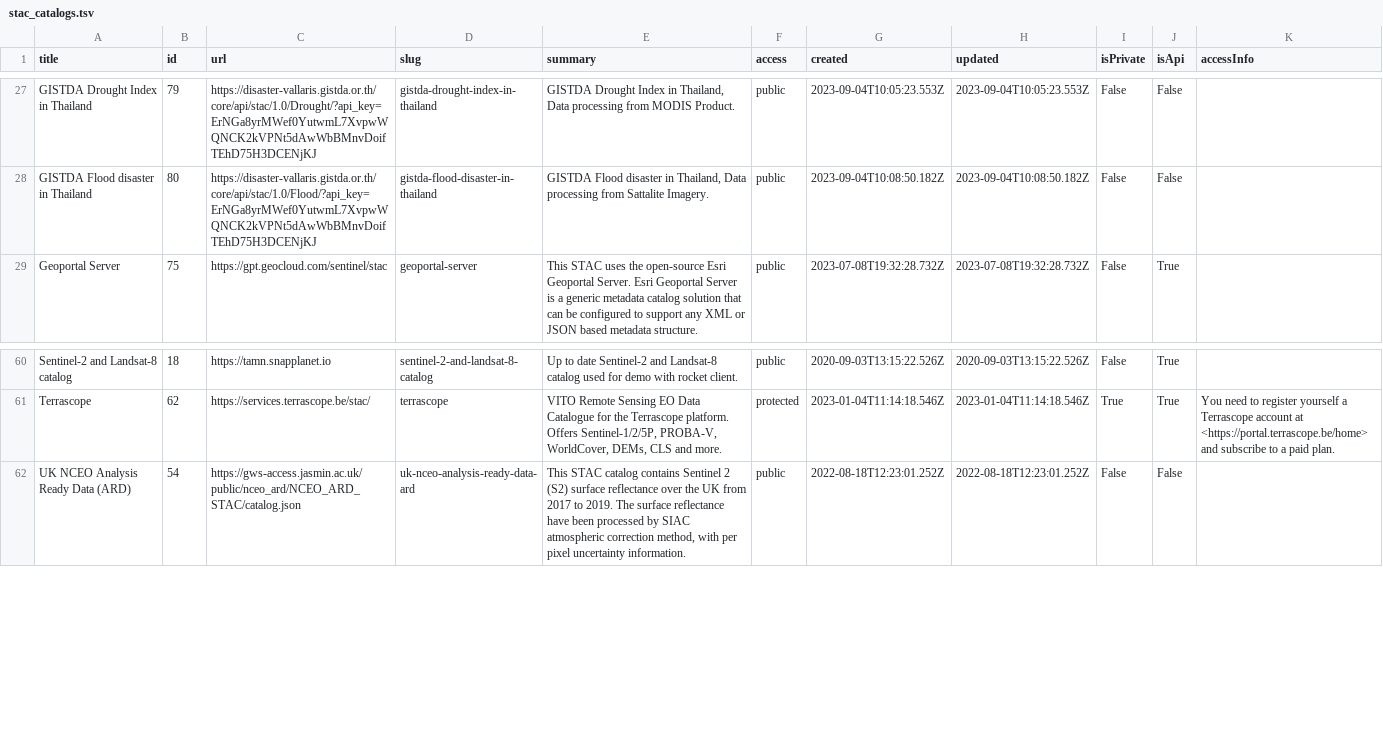
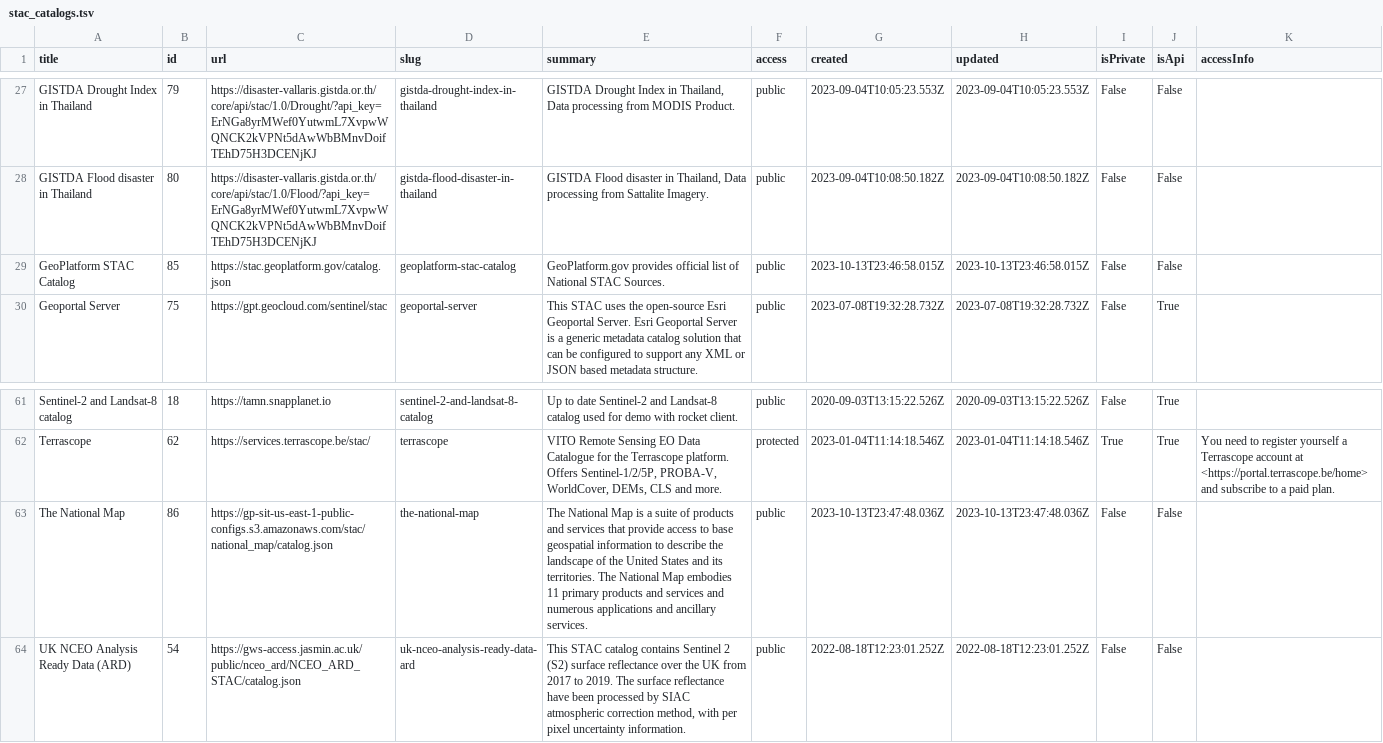
Before and after one commit to opengeos/stac-index-catalogs, a TSV file: stac_catalogs.tsv, drawn as a sheet; only a part is shown, gaps mark what is left out.

```diff
--- a/stac_catalogs.tsv
+++ b/stac_catalogs.tsv
@@ -28,2 +28,3 @@ GISTDA Drought Index in Thailand	79	https://disaster-vallaris.gistda.or.th/core/
 GISTDA Flood disaster in Thailand	80	https://disaster-vallaris.gistda.or.th/core/api/stac/1.0/Flood/?api_key=ErNGa8yrMWef0YutwmL7XvpwWQNCK2kVPNt5dAwWbBMnvDoifTEhD75H3DCENjKJ	gistda-flood-disaster-in-thailand	GISTDA Flood disaster in Thailand, Data processing from Sattalite Imagery.	public	2023-09-04T10:08:50.182Z	2023-09-04T10:08:50.182Z	False	False	
+GeoPlatform STAC Catalog	85	https://stac.geoplatform.gov/catalog.json	geoplatform-stac-catalog	GeoPlatform.gov provides official list of National STAC Sources.	public	2023-10-13T23:46:58.015Z	2023-10-13T23:46:58.015Z	False	False	
 Geoportal Server	75	https://gpt.geocloud.com/sentinel/stac	geoportal-server	This STAC uses the open-source Esri Geoportal Server. Esri Geoportal Server is a generic metadata catalog solution that can be configured to support any XML or JSON based metadata structure.	public	2023-07-08T19:32:28.732Z	2023-07-08T19:32:28.732Z	False	True	
@@ -61,2 +62,3 @@ Sentinel-2 and Landsat-8 catalog	18	https://tamn.snapplanet.io	sentinel-2-and-la
 Terrascope	62	https://services.terrascope.be/stac/	terrascope	VITO Remote Sensing EO Data Catalogue for the Terrascope platform. Offers Sentinel-1/2/5P, PROBA-V, WorldCover, DEMs, CLS and more.	protected	2023-01-04T11:14:18.546Z	2023-01-04T11:14:18.546Z	True	True	You need to register yourself a Terrascope account at <https://portal.terrascope.be/home> and subscribe to a paid plan.
+The National Map	86	https://gp-sit-us-east-1-public-configs.s3.amazonaws.com/stac/national_map/catalog.json	the-national-map	The National Map is a suite of products and services that provide access to base geospatial information to describe the landscape of the United States and its territories. The National Map embodies 11 primary products and services and numerous applications and ancillary services.	public	2023-10-13T23:47:48.036Z	2023-10-13T23:47:48.036Z	False	False	
 UK NCEO Analysis Ready Data (ARD)	54	https://gws-access.jasmin.ac.uk/public/nceo_ard/NCEO_ARD_STAC/catalog.json	uk-nceo-analysis-ready-data-ard	This STAC catalog contains Sentinel 2 (S2) surface reflectance over the UK from 2017 to 2019. The surface reflectance have been processed by SIAC atmospheric correction method, with per pixel uncertainty information.	public	2022-08-18T12:23:01.252Z	2022-08-18T12:23:01.252Z	False	False	
```
Also changed, not shown: 1 other file.
